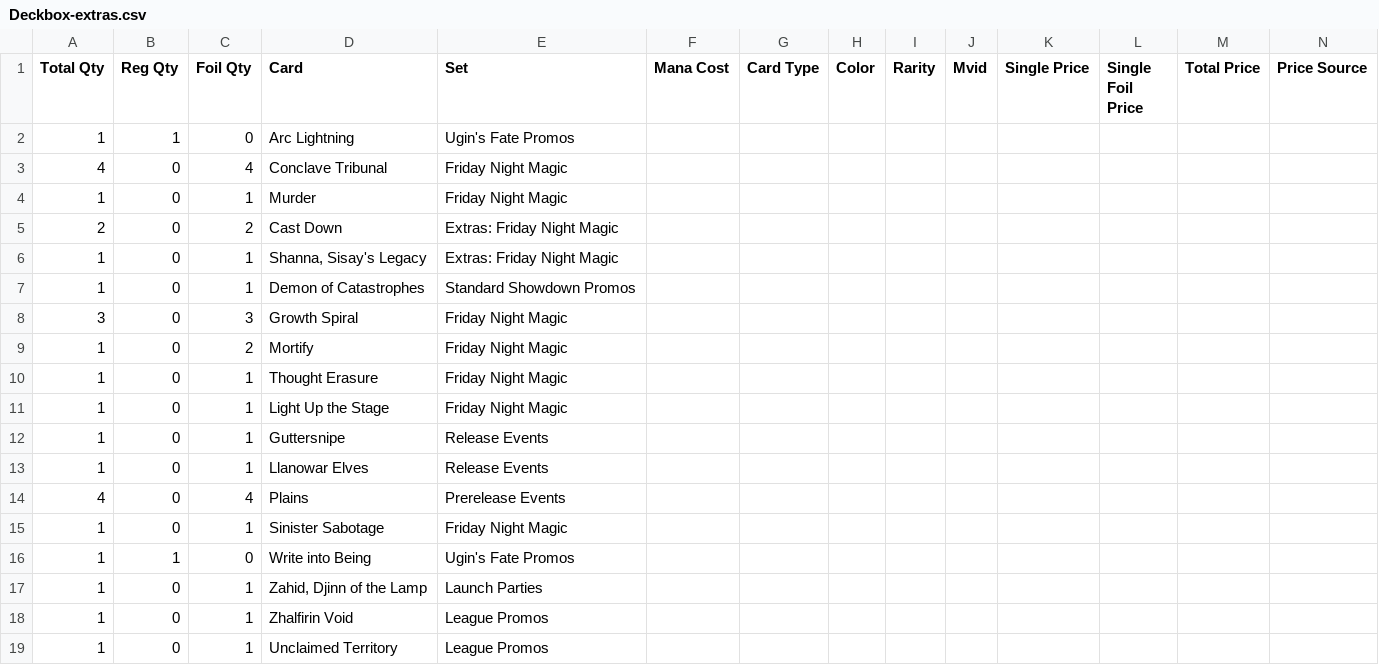
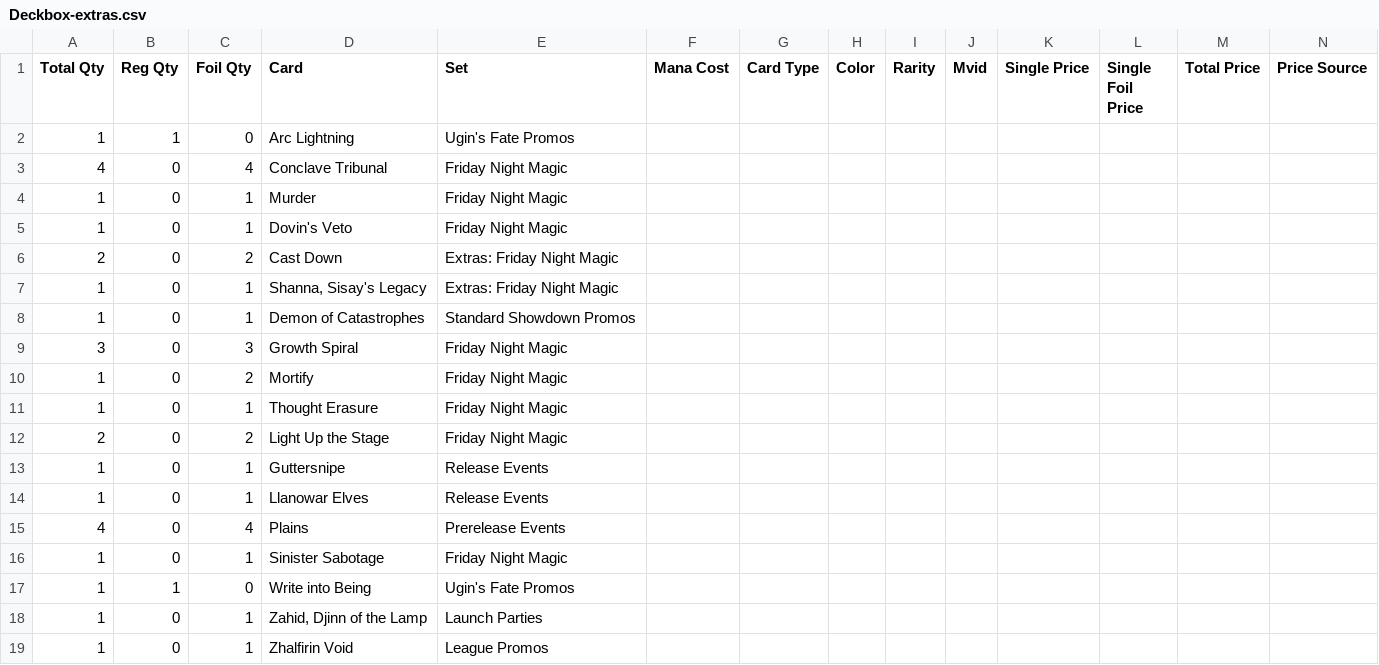
Before and after one commit to gozer/mtg_processing, a CSV file: Deckbox-extras.csv, drawn as a sheet; only a part is shown; the shorter side is filled out with more unchanged rows; addresses are those after the commit; rows hold the shown columns only; the diff names each change by its address in the sheet, - before the commit and + after, or states it on an @@ line.

Commit message:
Add new FNM Promos

```diff
--- a/Deckbox-extras.csv
+++ b/Deckbox-extras.csv
+row 5: 1 | 0 | 1 | Dovin's Veto | Friday Night Magic
-A12 (Total Qty): 1
+A12 (Total Qty): 2
-C12 (Foil Qty): 1
+C12 (Foil Qty): 2
```
